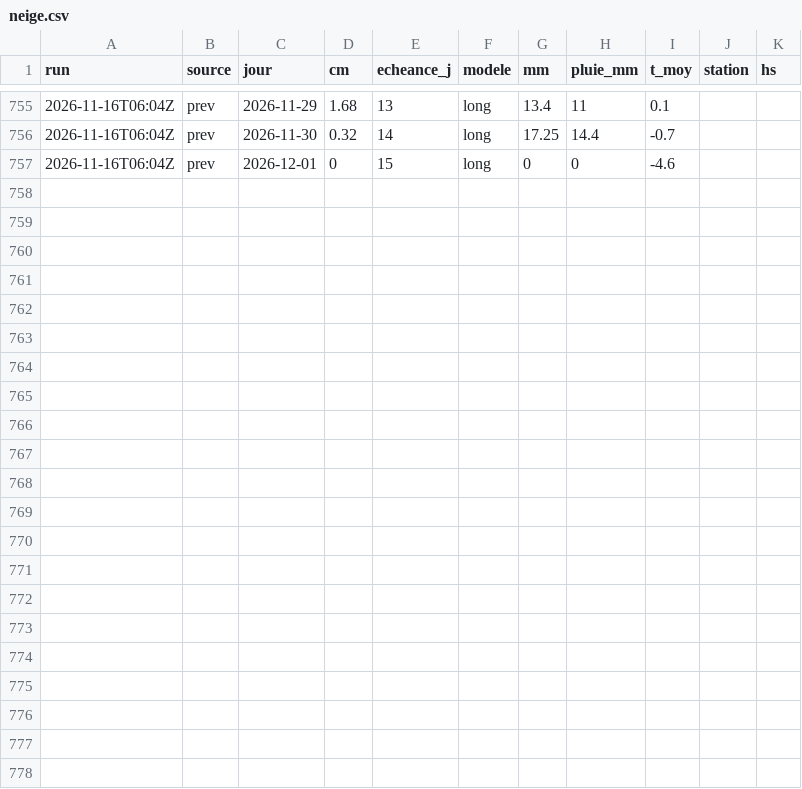
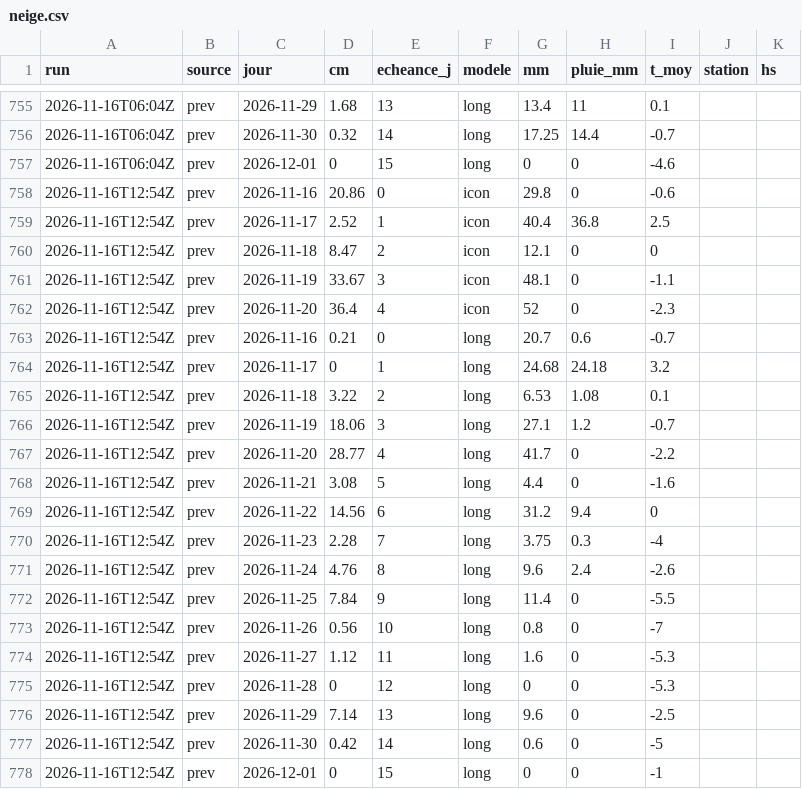
Before and after one commit to gregorysticher/meteo-alert, a CSV file: data/neige.csv, drawn as a sheet; only a part is shown, gaps mark what is left out; the diff names each change by its address in the sheet, - before the commit and + after, or states it on an @@ line.

Commit message:
chore: alerte neige annoncée / journal neige [skip ci]

```diff
--- a/data/neige.csv
+++ b/data/neige.csv
+row 758: 2026-11-16T12:54Z | prev | 2026-11-16 | 20.86 | 0 | icon | 29.8 | 0 | -0.6
+row 759: 2026-11-16T12:54Z | prev | 2026-11-17 | 2.52 | 1 | icon | 40.4 | 36.8 | 2.5
+row 760: 2026-11-16T12:54Z | prev | 2026-11-18 | 8.47 | 2 | icon | 12.1 | 0 | 0
+row 761: 2026-11-16T12:54Z | prev | 2026-11-19 | 33.67 | 3 | icon | 48.1 | 0 | -1.1
+row 762: 2026-11-16T12:54Z | prev | 2026-11-20 | 36.4 | 4 | icon | 52 | 0 | -2.3
+row 763: 2026-11-16T12:54Z | prev | 2026-11-16 | 0.21 | 0 | long | 20.7 | 0.6 | -0.7
+row 764: 2026-11-16T12:54Z | prev | 2026-11-17 | 0 | 1 | long | 24.68 | 24.18 | 3.2
+row 765: 2026-11-16T12:54Z | prev | 2026-11-18 | 3.22 | 2 | long | 6.53 | 1.08 | 0.1
+row 766: 2026-11-16T12:54Z | prev | 2026-11-19 | 18.06 | 3 | long | 27.1 | 1.2 | -0.7
+row 767: 2026-11-16T12:54Z | prev | 2026-11-20 | 28.77 | 4 | long | 41.7 | 0 | -2.2
+row 768: 2026-11-16T12:54Z | prev | 2026-11-21 | 3.08 | 5 | long | 4.4 | 0 | -1.6
+row 769: 2026-11-16T12:54Z | prev | 2026-11-22 | 14.56 | 6 | long | 31.2 | 9.4 | 0
+row 770: 2026-11-16T12:54Z | prev | 2026-11-23 | 2.28 | 7 | long | 3.75 | 0.3 | -4
+row 771: 2026-11-16T12:54Z | prev | 2026-11-24 | 4.76 | 8 | long | 9.6 | 2.4 | -2.6
+row 772: 2026-11-16T12:54Z | prev | 2026-11-25 | 7.84 | 9 | long | 11.4 | 0 | -5.5
+row 773: 2026-11-16T12:54Z | prev | 2026-11-26 | 0.56 | 10 | long | 0.8 | 0 | -7
+row 774: 2026-11-16T12:54Z | prev | 2026-11-27 | 1.12 | 11 | long | 1.6 | 0 | -5.3
+row 775: 2026-11-16T12:54Z | prev | 2026-11-28 | 0 | 12 | long | 0 | 0 | -5.3
+row 776: 2026-11-16T12:54Z | prev | 2026-11-29 | 7.14 | 13 | long | 9.6 | 0 | -2.5
+row 777: 2026-11-16T12:54Z | prev | 2026-11-30 | 0.42 | 14 | long | 0.6 | 0 | -5
+row 778: 2026-11-16T12:54Z | prev | 2026-12-01 | 0 | 15 | long | 0 | 0 | -1
```
Also changed, not shown: 1 other file.
